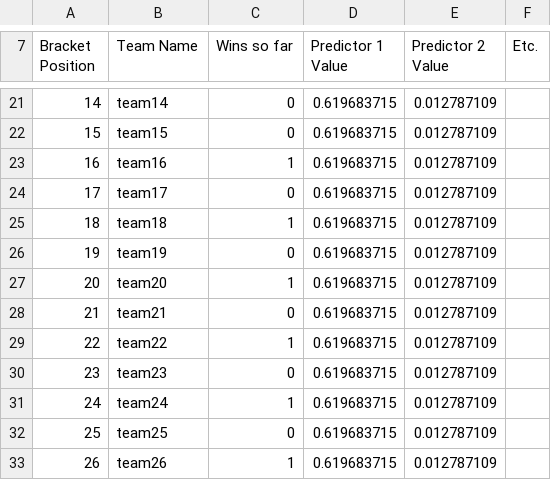
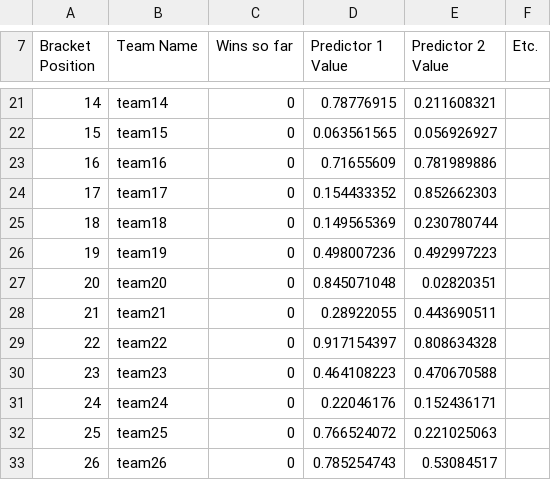
Before and after one commit to tongning/ncaasim, a CSV file: settings.csv, drawn as a sheet; only a part is shown, gaps mark what is left out; the diff covers the shown part only; the diff names each change by its address in the sheet, - before the commit and + after, or states it on an @@ line.

```diff
--- a/settings.csv
+++ b/settings.csv
-D21 (Predictor 1 Value): 0.619683715
+D21 (Predictor 1 Value): 0.78776915
-E21 (Predictor 2 Value): 0.012787109
+E21 (Predictor 2 Value): 0.211608321
-D22 (Predictor 1 Value): 0.619683715
+D22 (Predictor 1 Value): 0.063561565
-E22 (Predictor 2 Value): 0.012787109
+E22 (Predictor 2 Value): 0.056926927
-C23 (Wins so far): 1
+C23 (Wins so far): 0
-D23 (Predictor 1 Value): 0.619683715
+D23 (Predictor 1 Value): 0.71655609
-E23 (Predictor 2 Value): 0.012787109
+E23 (Predictor 2 Value): 0.781989886
-D24 (Predictor 1 Value): 0.619683715
+D24 (Predictor 1 Value): 0.154433352
-E24 (Predictor 2 Value): 0.012787109
+E24 (Predictor 2 Value): 0.852662303
-C25 (Wins so far): 1
+C25 (Wins so far): 0
-D25 (Predictor 1 Value): 0.619683715
+D25 (Predictor 1 Value): 0.149565369
-E25 (Predictor 2 Value): 0.012787109
+E25 (Predictor 2 Value): 0.230780744
-D26 (Predictor 1 Value): 0.619683715
+D26 (Predictor 1 Value): 0.498007236
-E26 (Predictor 2 Value): 0.012787109
+E26 (Predictor 2 Value): 0.492997223
-C27 (Wins so far): 1
+C27 (Wins so far): 0
-D27 (Predictor 1 Value): 0.619683715
+D27 (Predictor 1 Value): 0.845071048
-E27 (Predictor 2 Value): 0.012787109
+E27 (Predictor 2 Value): 0.02820351
-D28 (Predictor 1 Value): 0.619683715
+D28 (Predictor 1 Value): 0.28922055
-E28 (Predictor 2 Value): 0.012787109
+E28 (Predictor 2 Value): 0.443690511
-C29 (Wins so far): 1
+C29 (Wins so far): 0
-D29 (Predictor 1 Value): 0.619683715
+D29 (Predictor 1 Value): 0.917154397
-E29 (Predictor 2 Value): 0.012787109
+E29 (Predictor 2 Value): 0.808634328
-D30 (Predictor 1 Value): 0.619683715
+D30 (Predictor 1 Value): 0.464108223
-E30 (Predictor 2 Value): 0.012787109
+E30 (Predictor 2 Value): 0.470670588
-C31 (Wins so far): 1
+C31 (Wins so far): 0
-D31 (Predictor 1 Value): 0.619683715
+D31 (Predictor 1 Value): 0.22046176
-E31 (Predictor 2 Value): 0.012787109
+E31 (Predictor 2 Value): 0.152436171
-D32 (Predictor 1 Value): 0.619683715
+D32 (Predictor 1 Value): 0.766524072
-E32 (Predictor 2 Value): 0.012787109
+E32 (Predictor 2 Value): 0.221025063
-C33 (Wins so far): 1
+C33 (Wins so far): 0
-D33 (Predictor 1 Value): 0.619683715
+D33 (Predictor 1 Value): 0.785254743
-E33 (Predictor 2 Value): 0.012787109
+E33 (Predictor 2 Value): 0.53084517
```
Also changed, not shown: 5 added rows and 128 edited cells elsewhere in this file, 1 other file.
